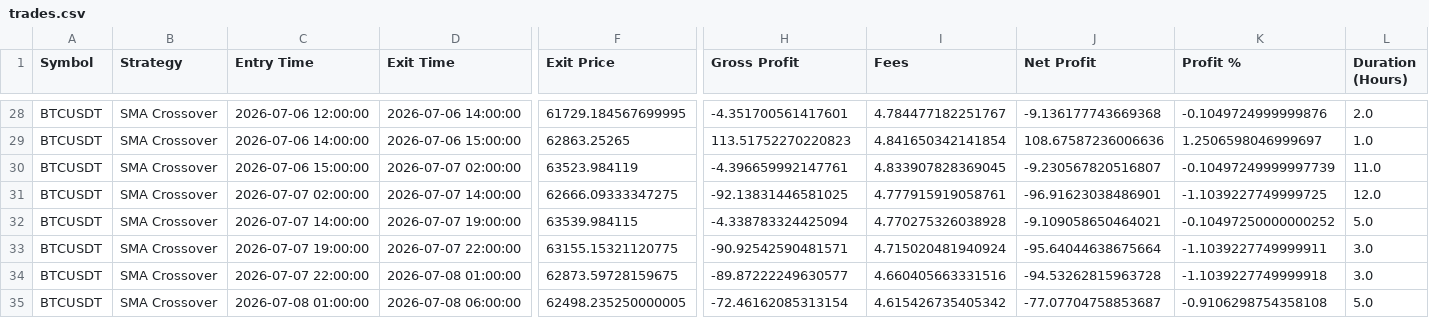
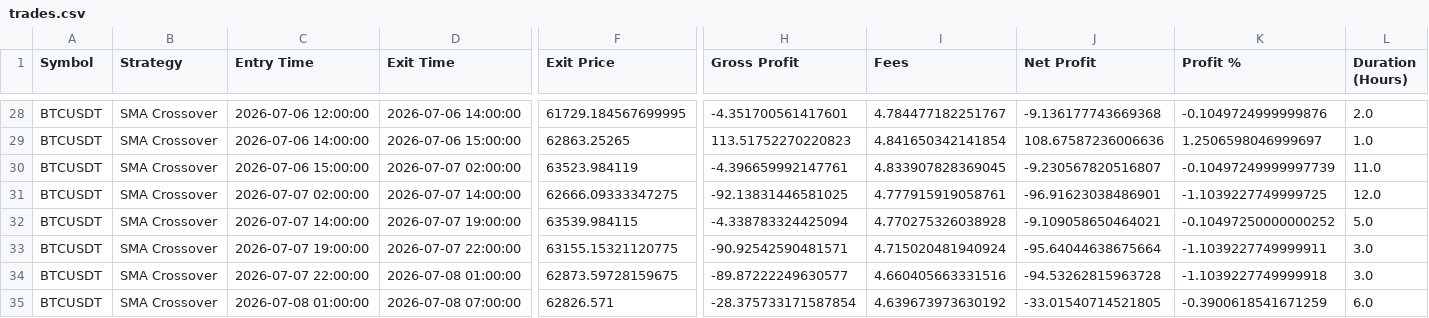
Before and after one commit to dbm4r/BybitTradingBot, a CSV file: results/trades.csv, drawn as a sheet; only a part is shown, gaps mark what is left out; the diff names each change by its address in the sheet, - before the commit and + after, or states it on an @@ line.

```diff
--- a/results/trades.csv
+++ b/results/trades.csv
-D35 (Exit Time): 2026-07-08 06:00:00
+D35 (Exit Time): 2026-07-08 07:00:00
-F35 (Exit Price): 62498.235250000005
+F35 (Exit Price): 62826.571
-H35 (Gross Profit): -72.46162085313154
+H35 (Gross Profit): -28.375733171587854
-I35 (Fees): 4.615426735405342
+I35 (Fees): 4.639673973630192
-J35 (Net Profit): -77.07704758853687
+J35 (Net Profit): -33.01540714521805
-K35 (Profit %): -0.9106298754358108
+K35 (Profit %): -0.3900618541671259
-L35 (Duration (Hours)): 5.0
+L35 (Duration (Hours)): 6.0
```
Also changed, not shown: data/historical/BTCUSDT_1h.csv, results/equity_curve.csv, 7 other files.
